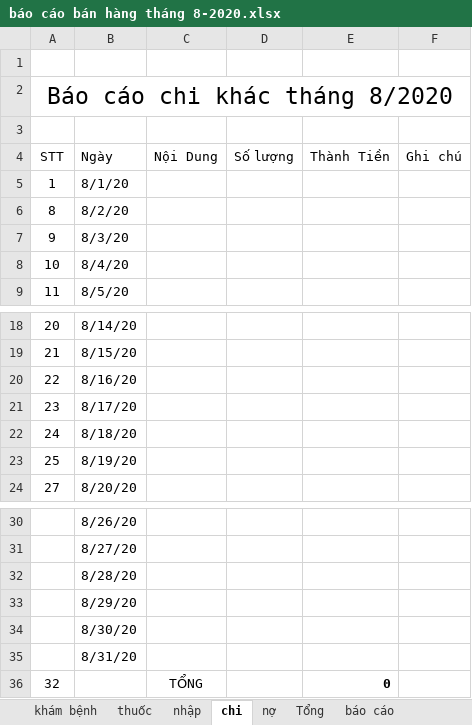
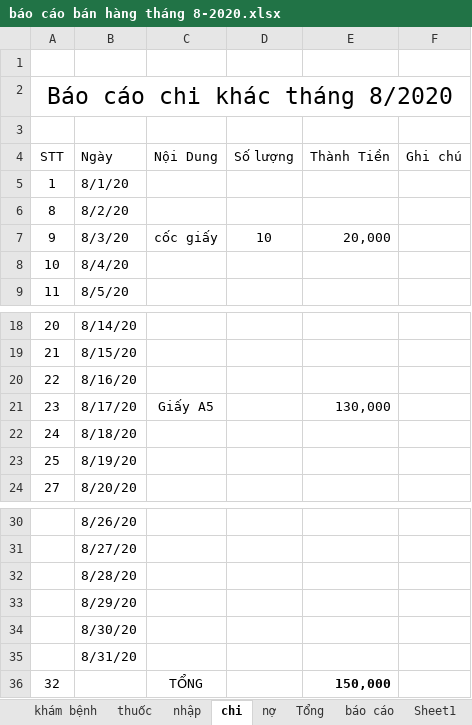
Before and after one commit to minhvl/phongkham, an Excel workbook: Báo cáo/tháng 8 - 2020/báo cáo bán hàng tháng 8-2020.xlsx, sheet chi, drawn as a sheet; only a part is shown, gaps mark what is left out; values as stored, in another font and other column widths than the file's, no borders; the diff names each change by its address in the sheet, - before the commit and + after, or states it on an @@ line.

```diff
--- a/Báo cáo/tháng 8 - 2020/báo cáo bán hàng tháng 8-2020.xlsx (sheet chi)
+++ b/Báo cáo/tháng 8 - 2020/báo cáo bán hàng tháng 8-2020.xlsx (sheet chi)
+sheet tab: Sheet1
-C7 (Nội Dung): (empty)
+C7 (Nội Dung): cốc giấy
-D7 (Số lượng): (empty)
+D7 (Số lượng): 10
-E7 (Thành Tiền): (empty)
+E7 (Thành Tiền): 20,000
-C21 (Nội Dung): (empty)
+C21 (Nội Dung): Giấy A5
-E21 (Thành Tiền): (empty)
+E21 (Thành Tiền): 130,000
-E36 (Thành Tiền): 0
+E36 (Thành Tiền): 150,000
```
Also changed, not shown: sheet nhập, sheet Tổng, sheet báo cáo, formulas that keep their value.
